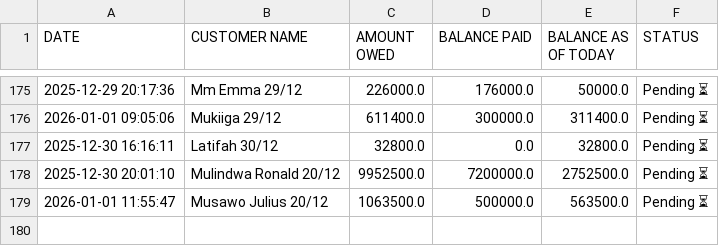
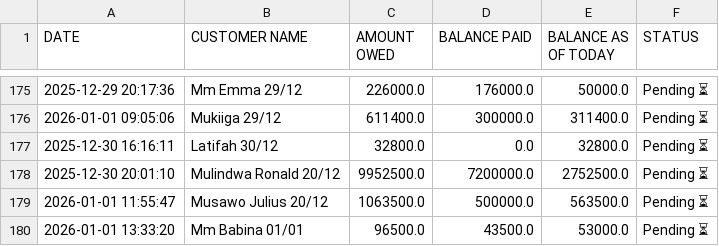
Before and after one commit to peter4652k/debttracker, a CSV file: data/customers.csv, drawn as a sheet; only a part is shown, gaps mark what is left out; the diff names each change by its address in the sheet, - before the commit and + after, or states it on an @@ line.

Commit message:
Update customers.csv from Streamlit app

```diff
--- a/data/customers.csv
+++ b/data/customers.csv
+row 180: 2026-01-01 13:33:20 | Mm Babina 01/01 | 96500.0 | 43500.0 | 53000.0 | Pending ⏳
```
